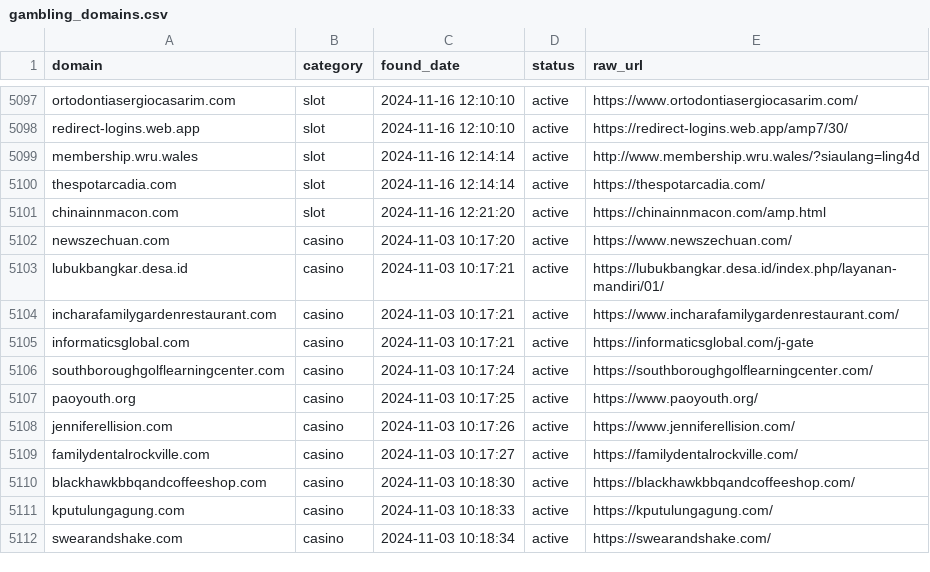
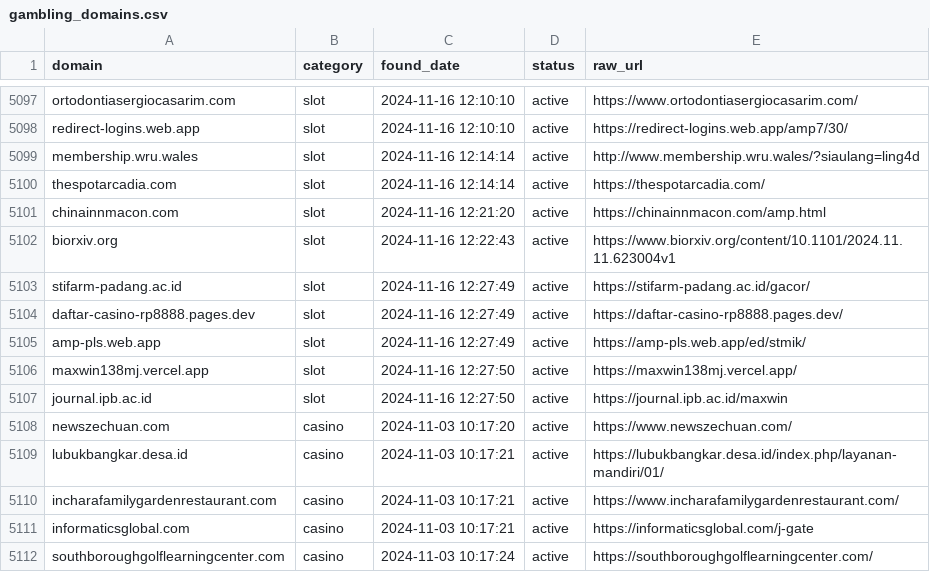
Before and after one commit to metalova/blacklist, a CSV file: csv/gambling_domains.csv, drawn as a sheet; only a part is shown, gaps mark what is left out; the shorter side is filled out with more unchanged rows.

```diff
--- a/csv/gambling_domains.csv
+++ b/csv/gambling_domains.csv
@@ -5101,2 +5101,8 @@ thespotarcadia.com,slot,2024-11-16 12:14:14,active,https://thespotarcadia.com/
 chinainnmacon.com,slot,2024-11-16 12:21:20,active,https://chinainnmacon.com/amp.html
+biorxiv.org,slot,2024-11-16 12:22:43,active,https://www.biorxiv.org/content/10.1101/2024.11.11.623004v1
+stifarm-padang.ac.id,slot,2024-11-16 12:27:49,active,https://stifarm-padang.ac.id/gacor/
+daftar-casino-rp8888.pages.dev,slot,2024-11-16 12:27:49,active,https://daftar-casino-rp8888.pages.dev/
+amp-pls.web.app,slot,2024-11-16 12:27:49,active,https://amp-pls.web.app/ed/stmik/
+maxwin138mj.vercel.app,slot,2024-11-16 12:27:50,active,https://maxwin138mj.vercel.app/
+journal.ipb.ac.id,slot,2024-11-16 12:27:50,active,https://journal.ipb.ac.id/maxwin
 newszechuan.com,casino,2024-11-03 10:17:20,active,https://www.newszechuan.com/
```
Also changed, not shown: 10 other files.
